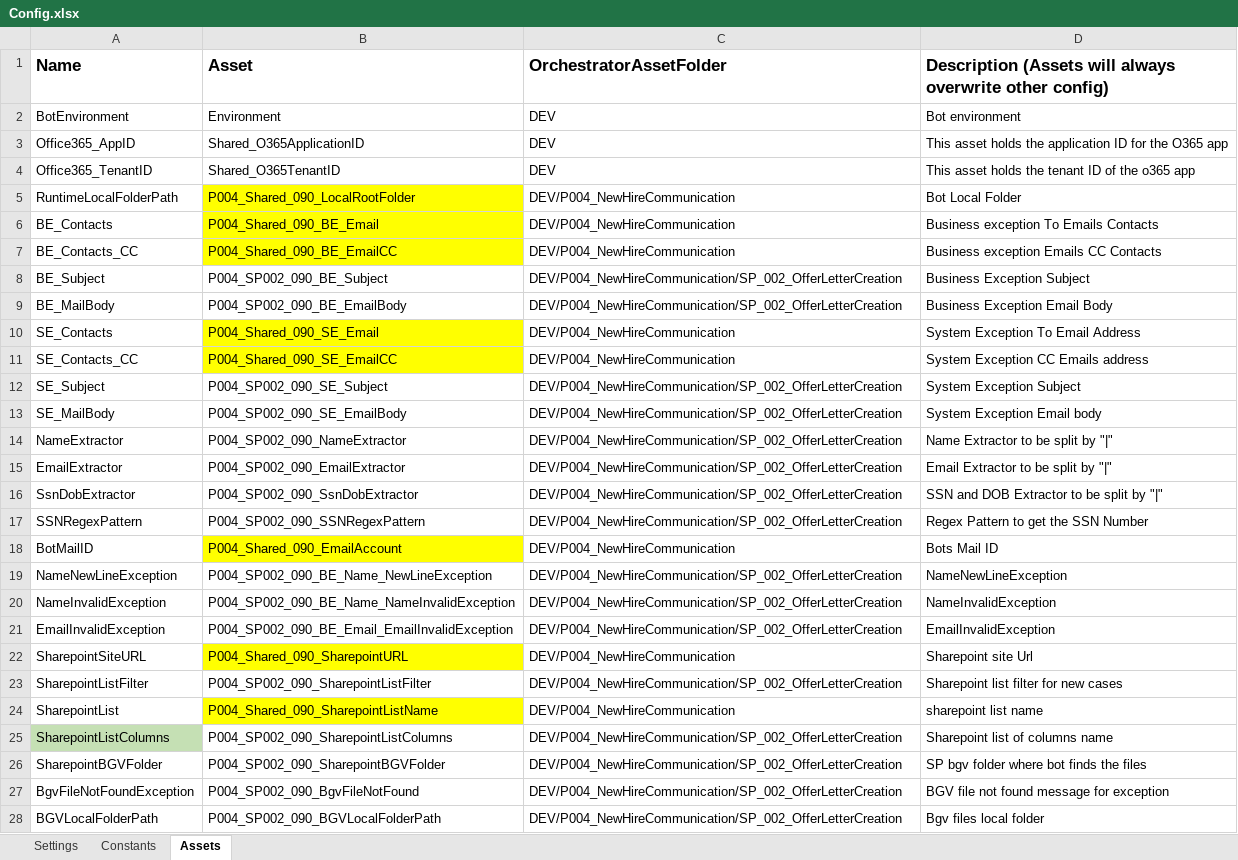
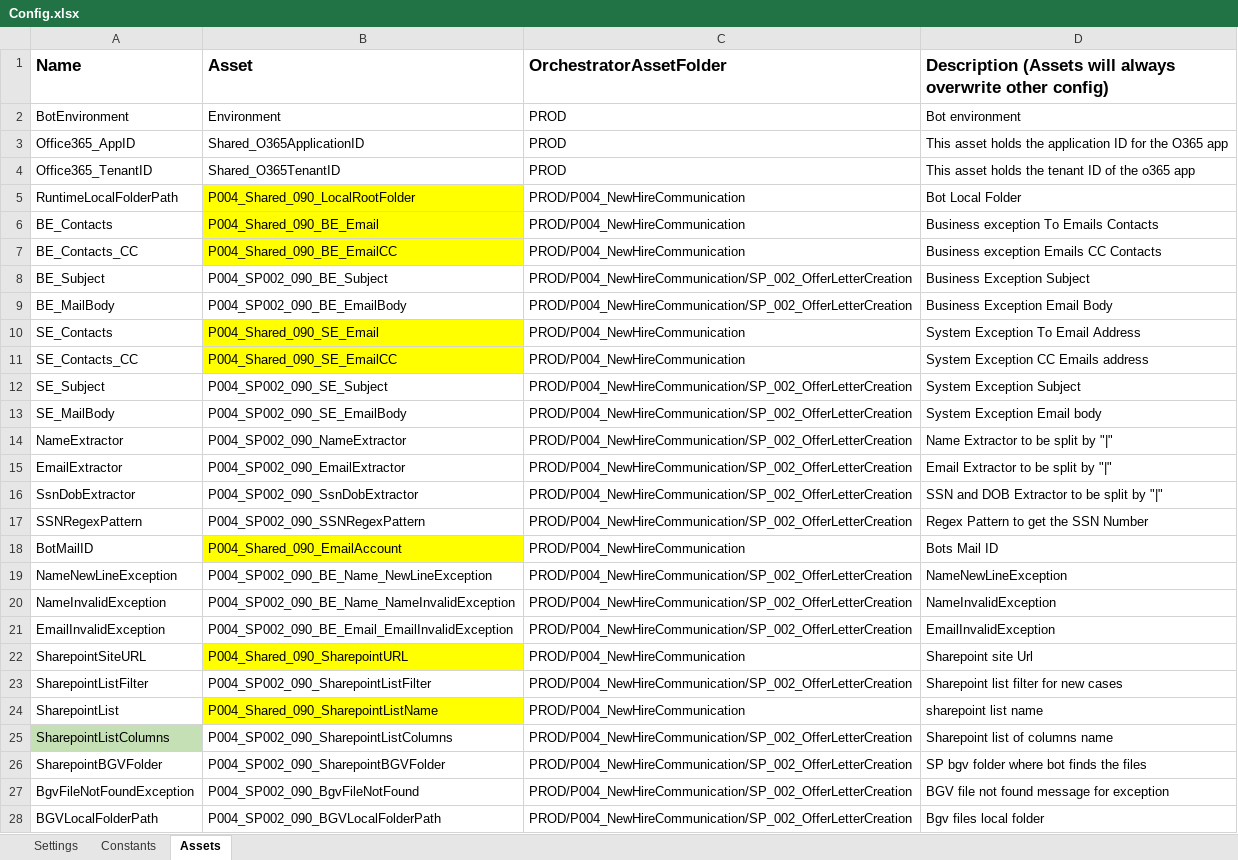
Before and after one commit to ok-omes-escrow/P004_SP002_090_NewHireCommunication_OfferLetterCreation_Dispatcher, an Excel workbook: Data/Config.xlsx, sheet Assets, drawn as a sheet; only a part is shown; values as stored, in another font and other column widths than the file's, no borders; the diff covers the shown part only; the diff names each change by its address in the sheet, - before the commit and + after, or states it on an @@ line.

Commit message:
Updated config values for PROD

```diff
--- a/Data/Config.xlsx (sheet Assets)
+++ b/Data/Config.xlsx (sheet Assets)
-C2:C4 (OrchestratorAssetFolder): DEV
+C2:C4 (OrchestratorAssetFolder): PROD
-C5:C7 (OrchestratorAssetFolder): DEV/P004_NewHireCommunication
+C5:C7 (OrchestratorAssetFolder): PROD/P004_NewHireCommunication
-C8:C9 (OrchestratorAssetFolder): DEV/P004_NewHireCommunication/SP_002_OfferLetterCreation
+C8:C9 (OrchestratorAssetFolder): PROD/P004_NewHireCommunication/SP_002_OfferLetterCreation
-C10:C11 (OrchestratorAssetFolder): DEV/P004_NewHireCommunication
+C10:C11 (OrchestratorAssetFolder): PROD/P004_NewHireCommunication
-C12:C17 (OrchestratorAssetFolder): DEV/P004_NewHireCommunication/SP_002_OfferLetterCreation
+C12:C17 (OrchestratorAssetFolder): PROD/P004_NewHireCommunication/SP_002_OfferLetterCreation
-C18 (OrchestratorAssetFolder): DEV/P004_NewHireCommunication
+C18 (OrchestratorAssetFolder): PROD/P004_NewHireCommunication
-C19:C21 (OrchestratorAssetFolder): DEV/P004_NewHireCommunication/SP_002_OfferLetterCreation
+C19:C21 (OrchestratorAssetFolder): PROD/P004_NewHireCommunication/SP_002_OfferLetterCreation
-C22 (OrchestratorAssetFolder): DEV/P004_NewHireCommunication
+C22 (OrchestratorAssetFolder): PROD/P004_NewHireCommunication
-C23 (OrchestratorAssetFolder): DEV/P004_NewHireCommunication/SP_002_OfferLetterCreation
+C23 (OrchestratorAssetFolder): PROD/P004_NewHireCommunication/SP_002_OfferLetterCreation
-C24 (OrchestratorAssetFolder): DEV/P004_NewHireCommunication
+C24 (OrchestratorAssetFolder): PROD/P004_NewHireCommunication
-C25:C28 (OrchestratorAssetFolder): DEV/P004_NewHireCommunication/SP_002_OfferLetterCreation
+C25:C28 (OrchestratorAssetFolder): PROD/P004_NewHireCommunication/SP_002_OfferLetterCreation
```
Also changed, not shown: 7 edited cells elsewhere in this sheet, sheet Settings, sheet Constants.
